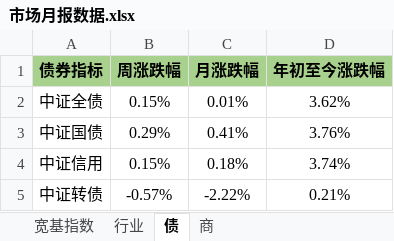
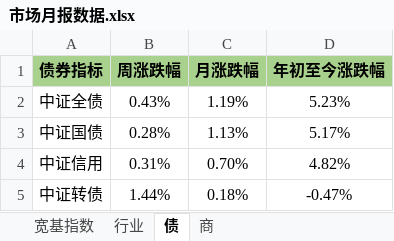
Before and after one commit to whuTuTu/TFInternShare, an Excel workbook: GenReport/input/市场月报数据.xlsx, sheet 债, drawn as a sheet; values as stored, in another font and other column widths than the file's, no borders; conditional formats not drawn; the diff names each change by its address in the sheet, - before the commit and + after, or states it on an @@ line.

```diff
--- a/GenReport/input/市场月报数据.xlsx (sheet 债)
+++ b/GenReport/input/市场月报数据.xlsx (sheet 债)
-B2 (周涨跌幅): 0.15%
+B2 (周涨跌幅): 0.43%
-C2 (月涨跌幅): 0.01%
+C2 (月涨跌幅): 1.19%
-D2 (年初至今涨跌幅): 3.62%
+D2 (年初至今涨跌幅): 5.23%
-B3 (周涨跌幅): 0.29%
+B3 (周涨跌幅): 0.28%
-C3 (月涨跌幅): 0.41%
+C3 (月涨跌幅): 1.13%
-D3 (年初至今涨跌幅): 3.76%
+D3 (年初至今涨跌幅): 5.17%
-B4 (周涨跌幅): 0.15%
+B4 (周涨跌幅): 0.31%
-C4 (月涨跌幅): 0.18%
+C4 (月涨跌幅): 0.70%
-D4 (年初至今涨跌幅): 3.74%
+D4 (年初至今涨跌幅): 4.82%
-B5 (周涨跌幅): -0.57%
+B5 (周涨跌幅): 1.44%
-C5 (月涨跌幅): -2.22%
+C5 (月涨跌幅): 0.18%
-D5 (年初至今涨跌幅): 0.21%
+D5 (年初至今涨跌幅): -0.47%
```
Also changed, not shown: sheet 行业, sheet 宽基指数, sheet 商, 2 other files.
